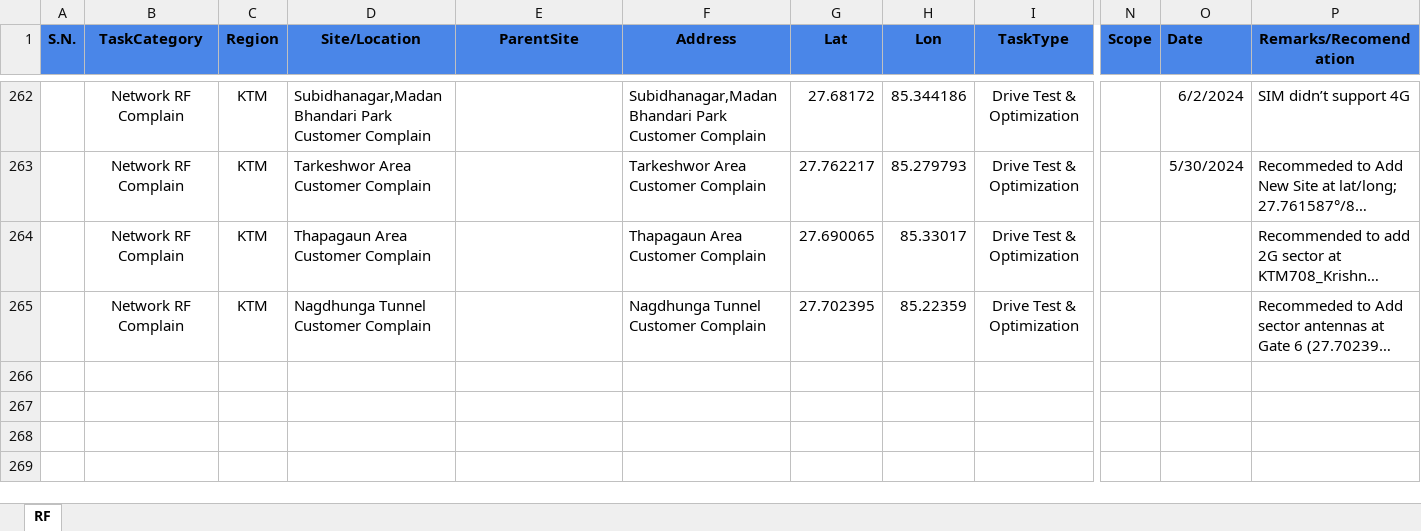
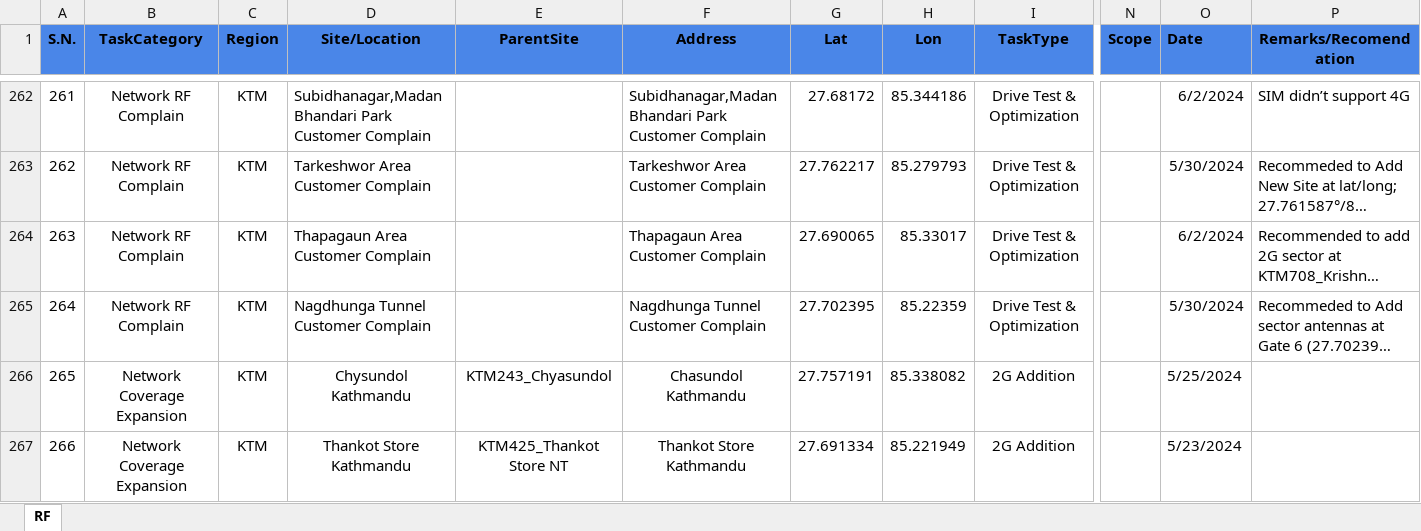
Before and after one commit to subinbh/RF-Dashboard, an Excel workbook: rfworkdata.xlsx, sheet RF, drawn as a sheet; only a part is shown, gaps mark what is left out; long unchanged cells end in …; values as stored, in another font and other column widths than the file's, no borders; charts and pictures not drawn; rows hold the shown columns only; the diff covers the shown part only; the diff names each change by its address in the sheet, - before the commit and + after, or states it on an @@ line.

Commit message:
Add files via upload

```diff
--- a/rfworkdata.xlsx (sheet RF)
+++ b/rfworkdata.xlsx (sheet RF)
@@ column A (S.N.) renumbered between rows 232 and 265 @@
-O264 (Date): (empty)
+O264 (Date): 6/2/2024
-O265 (Date): (empty)
+O265 (Date): 5/30/2024
+row 266: 265 | Network Coverage Expansion | KTM | Chysundol Kathmandu | KTM243_Chyasundol | Chasundol Kathmandu | 27.757191 | 85.338082 | 2G Addition |  | 5/25/2024
+row 267: 266 | Network Coverage Expansion | KTM | Thankot Store Kathmandu | KTM425_Thankot Store NT | Thankot Store Kathmandu | 27.691334 | 85.221949 | 2G Addition |  | 5/23/2024
```
Also changed, not shown: 4 added rows elsewhere in this sheet.
